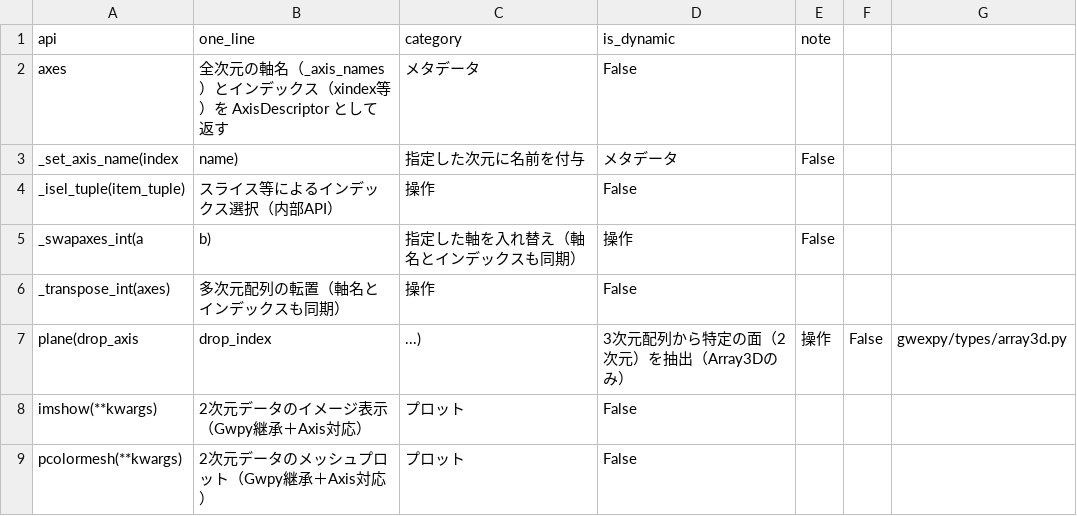
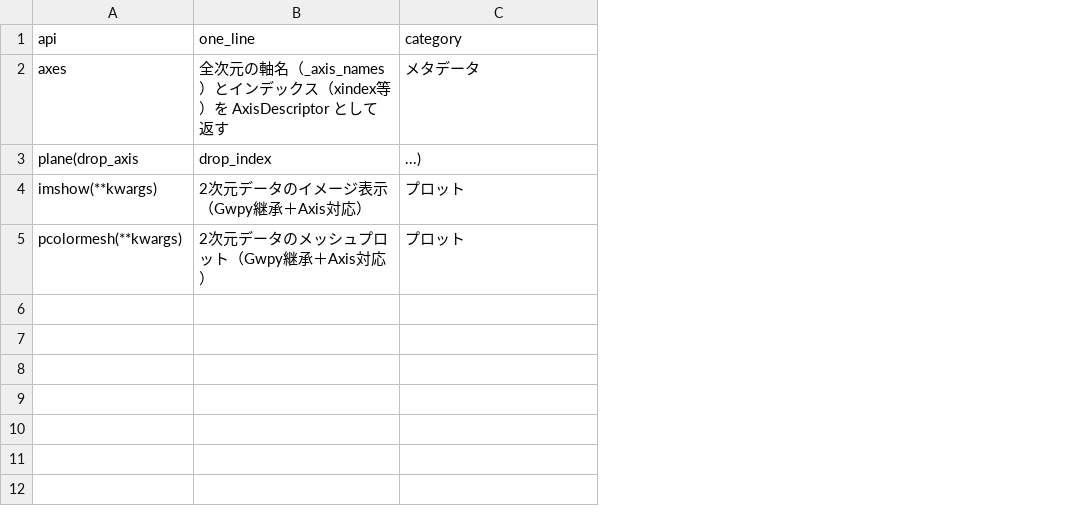
Before and after one commit to tatsuki-washimi/gwexpy, a CSV file: docs/Array_extensions.csv, drawn as a sheet; removed rows and columns are numbered as before the commit, all else as after; the diff names each change by its address in the sheet, - before the commit and + after, or states it on an @@ line.

```diff
--- a/docs/Array_extensions.csv
+++ b/docs/Array_extensions.csv
-column D (is_dynamic), row 2: False; rows 7-9: 3次元配列から特定の面（2次元）を抽出（Array3Dのみ） | False | False
-column E (note), row 7: 操作
-column F, row 7: False
-column G, row 7: gwexpy/types/array3d.py
-row 3: _set_axis_name(index | name) | 指定した次元に名前を付与 | メタデータ | False
-row 4: _isel_tuple(item_tuple) | スライス等によるインデックス選択（内部API） | 操作 | False
-row 5: _swapaxes_int(a | b) | 指定した軸を入れ替え（軸名とインデックスも同期） | 操作 | False
-row 6: _transpose_int(axes) | 多次元配列の転置（軸名とインデックスも同期） | 操作 | False
```
Also changed, not shown: docs/FrequencySeries_extensions.csv, docs/Plot_extensions.csv, 8 other files.
